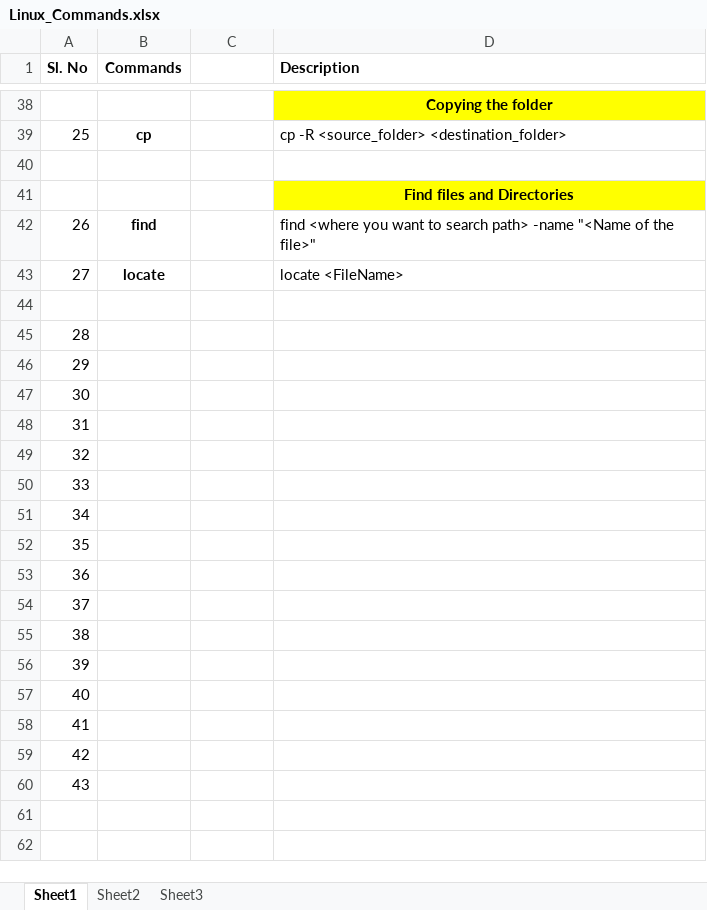
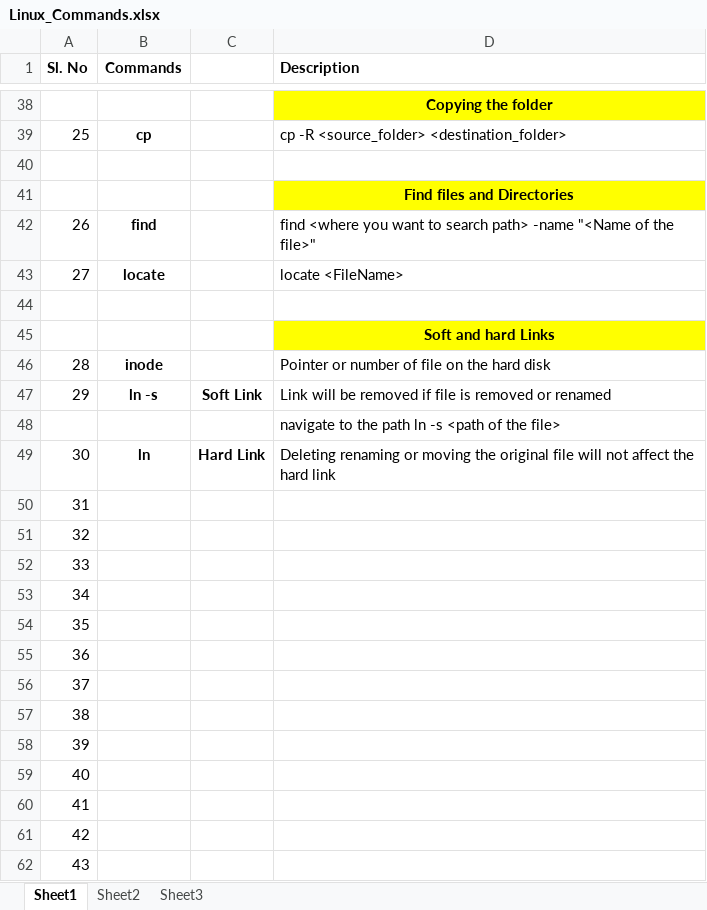
Before and after one commit to AnupamaKJ/linux, an Excel workbook: Linux_Commands.xlsx, sheet Sheet1, drawn as a sheet; only a part is shown, gaps mark what is left out; values as stored, in another font and other column widths than the file's, no borders; removed rows and columns are numbered as before the commit, all else as after; the diff names each change by its address in the sheet, - before the commit and + after, or states it on an @@ line.

Commit message:
updated linux project

```diff
--- a/Linux_Commands.xlsx (sheet Sheet1)
+++ b/Linux_Commands.xlsx (sheet Sheet1)
+row 45:  |  |  | Soft and hard Links
+row 46: 28 | inode |  | Pointer or number of file on the hard disk
+row 47: 29 | ln -s | Soft Link | Link will be removed if file is removed or renamed
+row 48:  |  |  | navigate to the path ln -s <path of the file>
+row 49: 30 | ln | Hard Link | Deleting renaming or moving the original file will not affect the hard link
@@ column A (Sl. No) renumbered between rows 50 and 62 @@
-row 58: 41
-row 59: 42
-row 60: 43
```
Also changed, not shown: 3 other files.
